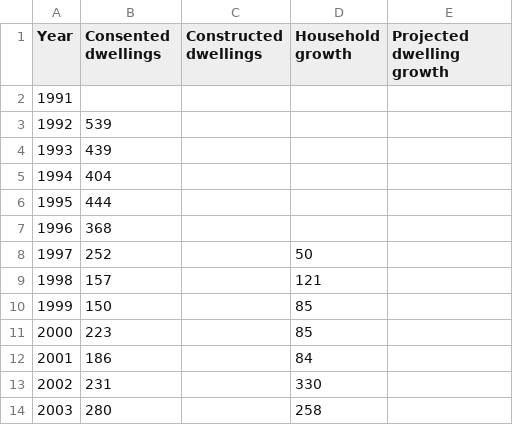
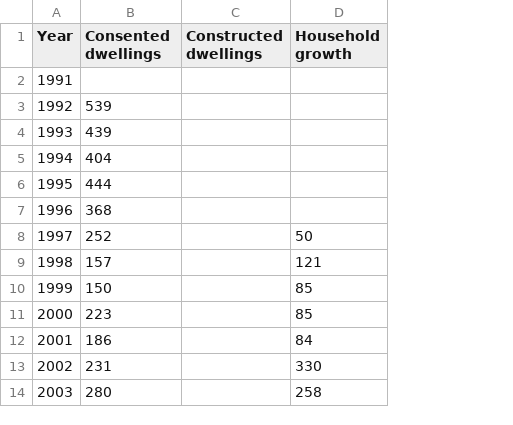
Before and after one commit to nathanstockerDCC/PlotlyGraphs, a CSV file: data/BCsAndPopulationGraph.csv, drawn as a sheet; only a part is shown; the diff names each change by its address in the sheet, - before the commit and + after, or states it on an @@ line.

```diff
--- a/data/BCsAndPopulationGraph.csv
+++ b/data/BCsAndPopulationGraph.csv
-column E (Projected dwelling growth), empty
```
Also changed, not shown: data/CitywideBCdataAnnual.csv, data/CitywideBCdataMonthly.csv, 6 other files.
